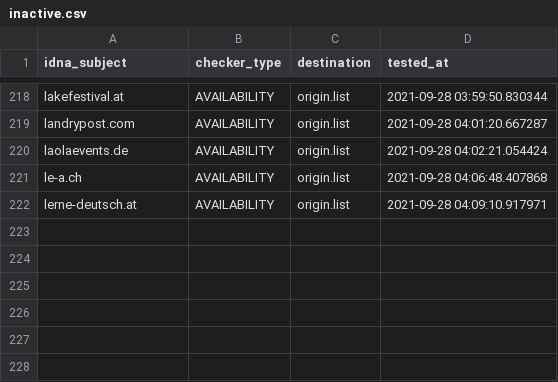
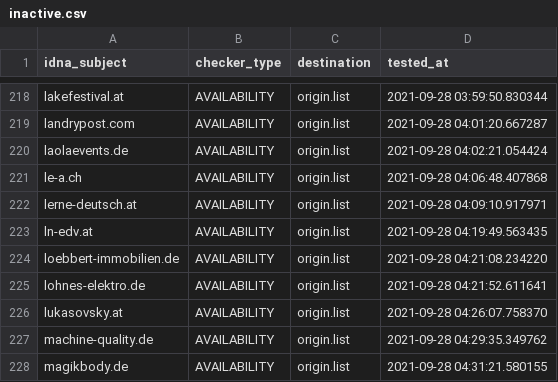
Before and after one commit to dead-hosts/Zelo72s_rpi.pihole.blocklists.fake, a CSV file: .pyfunceble/inactive.csv, drawn as a sheet; only a part is shown, gaps mark what is left out.

```diff
--- a/.pyfunceble/inactive.csv
+++ b/.pyfunceble/inactive.csv
@@ -222 +222,7 @@ le-a.ch,AVAILABILITY,origin.list,2021-09-28 04:06:48.407868
 lerne-deutsch.at,AVAILABILITY,origin.list,2021-09-28 04:09:10.917971
+ln-edv.at,AVAILABILITY,origin.list,2021-09-28 04:19:49.563435
+loebbert-immobilien.de,AVAILABILITY,origin.list,2021-09-28 04:21:08.234220
+lohnes-elektro.de,AVAILABILITY,origin.list,2021-09-28 04:21:52.611641
+lukasovsky.at,AVAILABILITY,origin.list,2021-09-28 04:26:07.758370
+machine-quality.de,AVAILABILITY,origin.list,2021-09-28 04:29:35.349762
+magikbody.de,AVAILABILITY,origin.list,2021-09-28 04:31:21.580155
```
Also changed, not shown: 12 other files.
